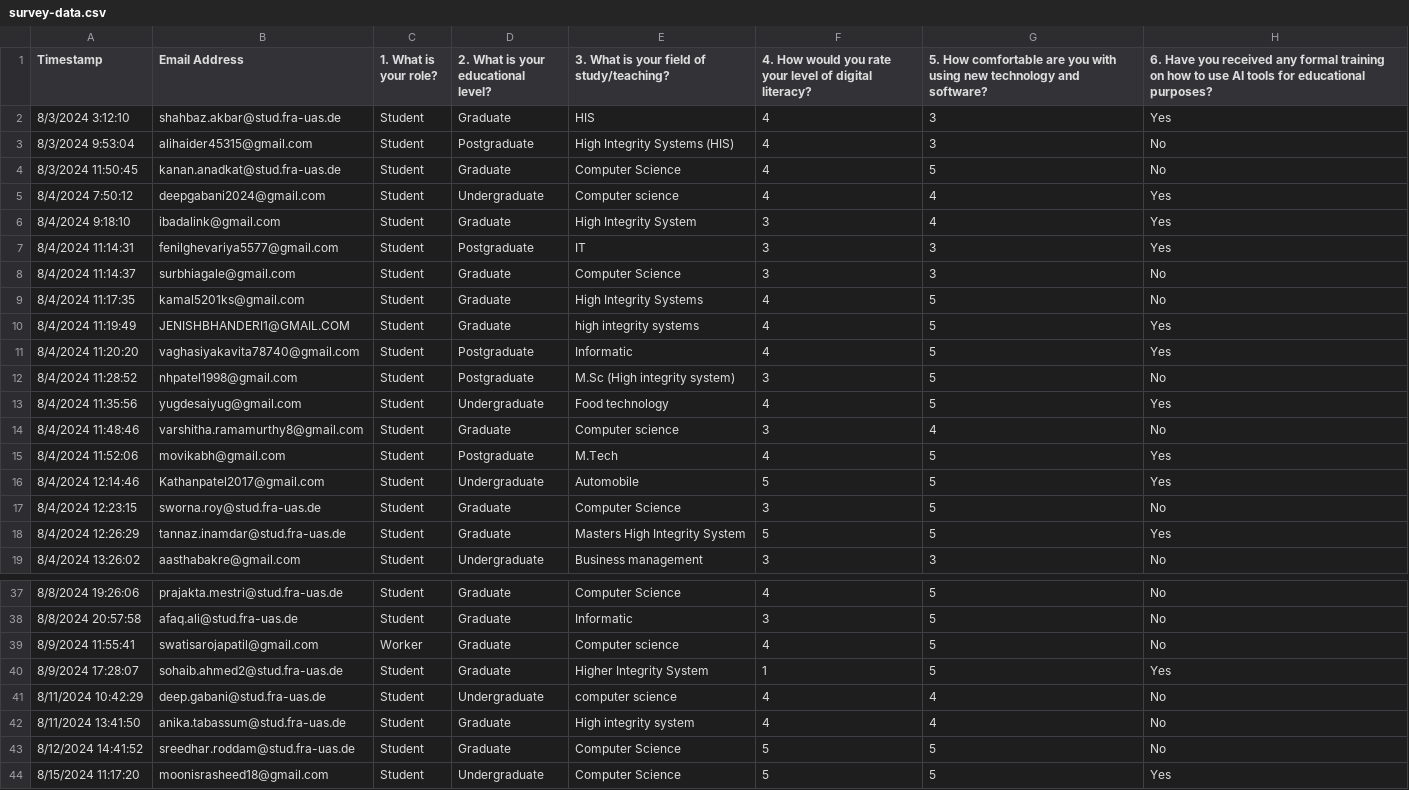
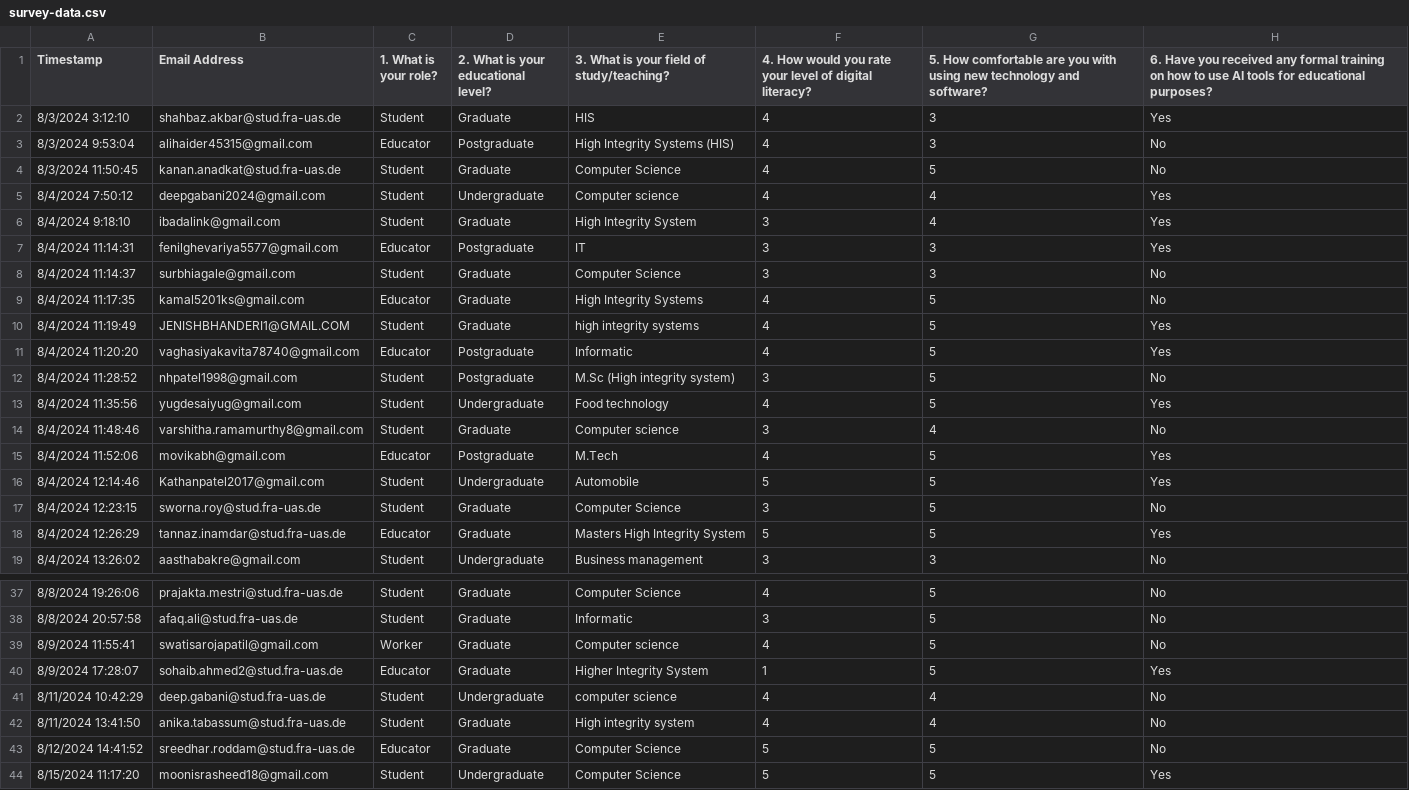
Before and after one commit to shahnawaz-pabon/hmi-rethinking-essays, a CSV file: survey-data.csv, drawn as a sheet; only a part is shown, gaps mark what is left out; the diff covers the shown part only; the diff names each change by its address in the sheet, - before the commit and + after, or states it on an @@ line.

Commit message:
educator role added, completed analysis for sentiment, clustering, variations based on roles and education levels

```diff
--- a/survey-data.csv
+++ b/survey-data.csv
-C3 (1. What is your role?): Student
+C3 (1. What is your role?): Educator
-C7 (1. What is your role?): Student
+C7 (1. What is your role?): Educator
-C9 (1. What is your role?): Student
+C9 (1. What is your role?): Educator
-C11 (1. What is your role?): Student
+C11 (1. What is your role?): Educator
-C15 (1. What is your role?): Student
+C15 (1. What is your role?): Educator
-C18 (1. What is your role?): Student
+C18 (1. What is your role?): Educator
-C40 (1. What is your role?): Student
+C40 (1. What is your role?): Educator
-C43 (1. What is your role?): Student
+C43 (1. What is your role?): Educator
```
Also changed, not shown: 4 edited cells elsewhere in this file, 1 other file.
